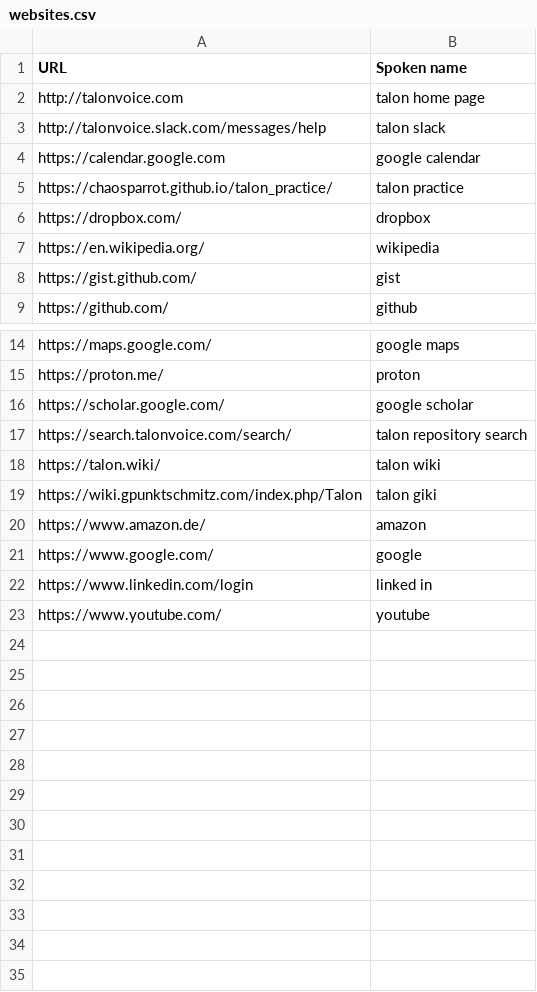
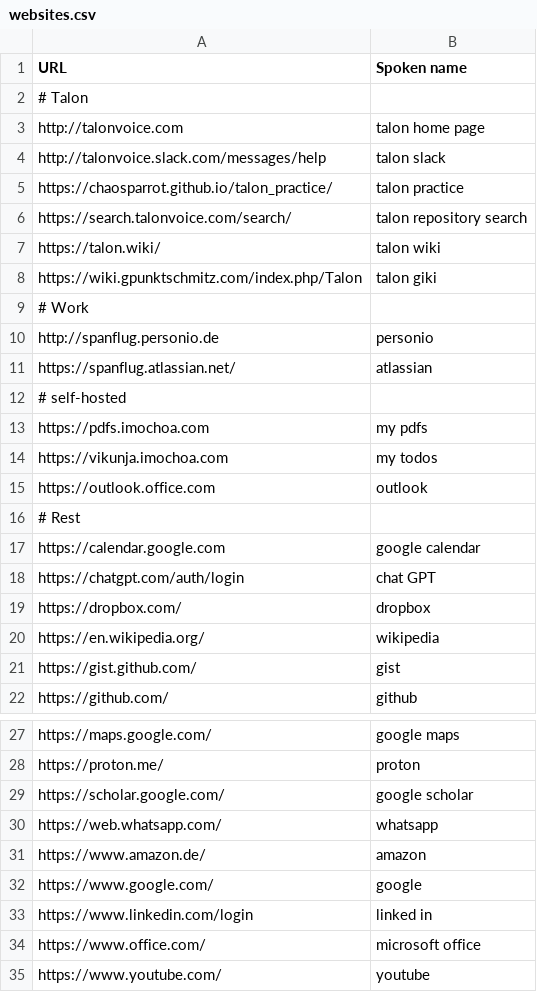
Before and after one commit to imochoa/community, a CSV file: settings/websites.csv, drawn as a sheet; only a part is shown, gaps mark what is left out.

Commit message:
added more paths

```diff
--- a/settings/websites.csv
+++ b/settings/websites.csv
@@ -1,6 +1,19 @@
 URL,Spoken name
+# Talon
 http://talonvoice.com,talon home page
 http://talonvoice.slack.com/messages/help,talon slack
+https://chaosparrot.github.io/talon_practice/,talon practice
+https://search.talonvoice.com/search/,talon repository search
+https://talon.wiki/,talon wiki
+https://wiki.gpunktschmitz.com/index.php/Talon,talon giki
+# Work
+http://spanflug.personio.de,personio
+https://spanflug.atlassian.net/,atlassian
+# self-hosted
+https://pdfs.imochoa.com,my pdfs
+https://vikunja.imochoa.com,my todos
+https://outlook.office.com,outlook
+# Rest
 https://calendar.google.com,google calendar
-https://chaosparrot.github.io/talon_practice/,talon practice
+https://chatgpt.com/auth/login,chat GPT
 https://dropbox.com/,dropbox
@@ -16,5 +29,3 @@ https://proton.me/,proton
 https://scholar.google.com/,google scholar
-https://search.talonvoice.com/search/,talon repository search
-https://talon.wiki/,talon wiki
-https://wiki.gpunktschmitz.com/index.php/Talon,talon giki
+https://web.whatsapp.com/,whatsapp
 https://www.amazon.de/,amazon
@@ -22,2 +33,3 @@ https://www.google.com/,google
 https://www.linkedin.com/login,linked in
+https://www.office.com/,microsoft office
 https://www.youtube.com/,youtube
```
